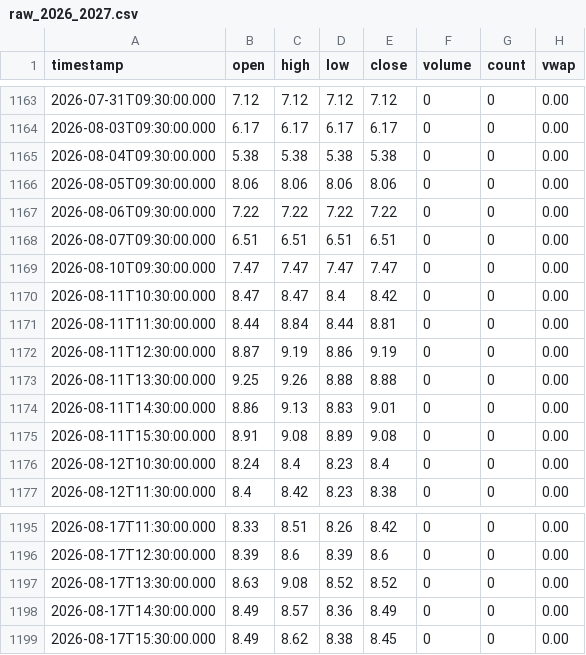
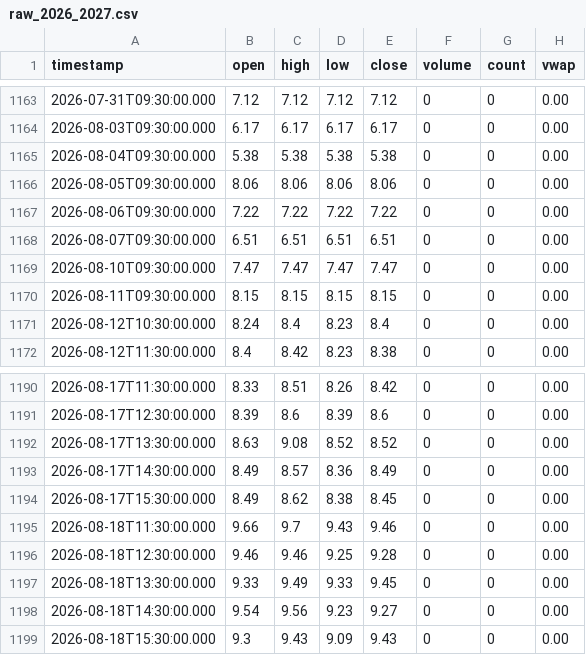
Before and after one commit to rava8989/vix-daily11, a CSV file: data/cor1m/raw_2026_2027.csv, drawn as a sheet; only a part is shown, gaps mark what is left out; removed rows and columns are numbered as before the commit, all else as after; the diff names each change by its address in the sheet, - before the commit and + after, or states it on an @@ line.

```diff
--- a/data/cor1m/raw_2026_2027.csv
+++ b/data/cor1m/raw_2026_2027.csv
-row 1170: 2026-08-11T10:30:00.000 | 8.47 | 8.47 | 8.4 | 8.42 | 0 | 0 | 0.00
-row 1171: 2026-08-11T11:30:00.000 | 8.44 | 8.84 | 8.44 | 8.81 | 0 | 0 | 0.00
-row 1172: 2026-08-11T12:30:00.000 | 8.87 | 9.19 | 8.86 | 9.19 | 0 | 0 | 0.00
-row 1173: 2026-08-11T13:30:00.000 | 9.25 | 9.26 | 8.88 | 8.88 | 0 | 0 | 0.00
-row 1174: 2026-08-11T14:30:00.000 | 8.86 | 9.13 | 8.83 | 9.01 | 0 | 0 | 0.00
-row 1175: 2026-08-11T15:30:00.000 | 8.91 | 9.08 | 8.89 | 9.08 | 0 | 0 | 0.00
+row 1170: 2026-08-11T09:30:00.000 | 8.15 | 8.15 | 8.15 | 8.15 | 0 | 0 | 0.00
+row 1195: 2026-08-18T11:30:00.000 | 9.66 | 9.7 | 9.43 | 9.46 | 0 | 0 | 0.00
+row 1196: 2026-08-18T12:30:00.000 | 9.46 | 9.46 | 9.25 | 9.28 | 0 | 0 | 0.00
+row 1197: 2026-08-18T13:30:00.000 | 9.33 | 9.49 | 9.33 | 9.45 | 0 | 0 | 0.00
+row 1198: 2026-08-18T14:30:00.000 | 9.54 | 9.56 | 9.23 | 9.27 | 0 | 0 | 0.00
+row 1199: 2026-08-18T15:30:00.000 | 9.3 | 9.43 | 9.09 | 9.43 | 0 | 0 | 0.00
```
Also changed, not shown: data/vix_term/daily.csv, 1 other file.
